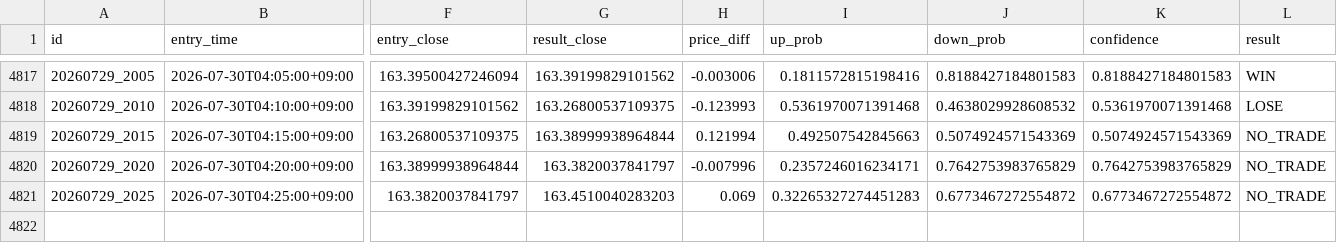
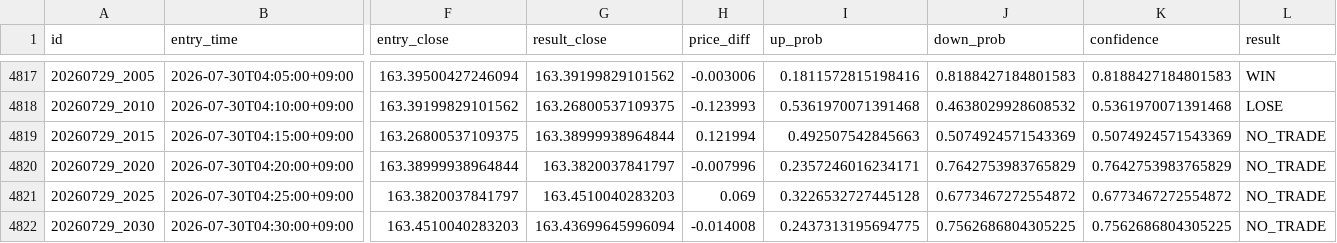
Before and after one commit to jv8gbf476b-ctrl/BO_AI_5M, a CSV file: history.csv, drawn as a sheet; only a part is shown, gaps mark what is left out; rows hold the shown columns only; the diff names each change by its address in the sheet, - before the commit and + after, or states it on an @@ line.

```diff
--- a/history.csv
+++ b/history.csv
-I4821 (up_prob): 0.32265327274451283
+I4821 (up_prob): 0.3226532727445128
+row 4822: 20260729_2030 | 2026-07-30T04:30:00+09:00 | 163.4510040283203 | 163.43699645996094 | -0.014008 | 0.2437313195694775 | 0.7562686804305225 | 0.7562686804305225 | NO_TRADE
```
Also changed, not shown: 1 other file.
